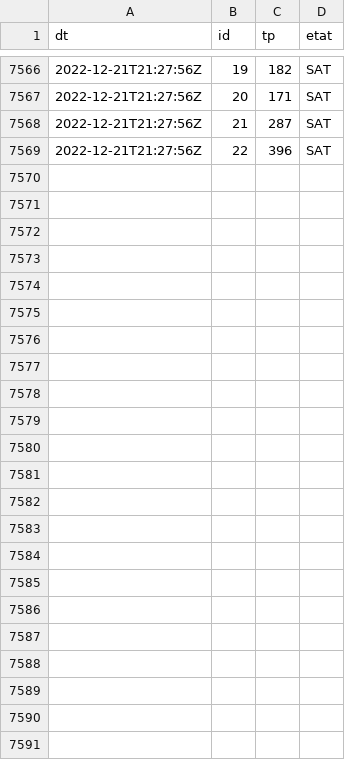
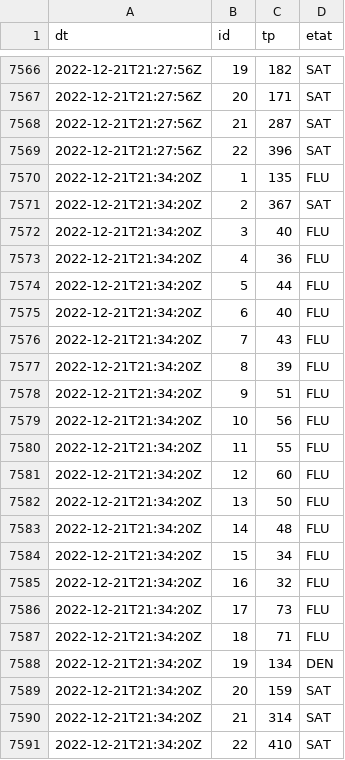
Before and after one commit to glefait/public-data, a CSV file: mq/routeinfo/tp.csv, drawn as a sheet; only a part is shown, gaps mark what is left out; the diff names each change by its address in the sheet, - before the commit and + after, or states it on an @@ line.

```diff
--- a/mq/routeinfo/tp.csv
+++ b/mq/routeinfo/tp.csv
+row 7570: 2022-12-21T21:34:20Z | 1 | 135 | FLU
+row 7571: 2022-12-21T21:34:20Z | 2 | 367 | SAT
+row 7572: 2022-12-21T21:34:20Z | 3 | 40 | FLU
+row 7573: 2022-12-21T21:34:20Z | 4 | 36 | FLU
+row 7574: 2022-12-21T21:34:20Z | 5 | 44 | FLU
+row 7575: 2022-12-21T21:34:20Z | 6 | 40 | FLU
+row 7576: 2022-12-21T21:34:20Z | 7 | 43 | FLU
+row 7577: 2022-12-21T21:34:20Z | 8 | 39 | FLU
+row 7578: 2022-12-21T21:34:20Z | 9 | 51 | FLU
+row 7579: 2022-12-21T21:34:20Z | 10 | 56 | FLU
+row 7580: 2022-12-21T21:34:20Z | 11 | 55 | FLU
+row 7581: 2022-12-21T21:34:20Z | 12 | 60 | FLU
+row 7582: 2022-12-21T21:34:20Z | 13 | 50 | FLU
+row 7583: 2022-12-21T21:34:20Z | 14 | 48 | FLU
+row 7584: 2022-12-21T21:34:20Z | 15 | 34 | FLU
+row 7585: 2022-12-21T21:34:20Z | 16 | 32 | FLU
+row 7586: 2022-12-21T21:34:20Z | 17 | 73 | FLU
+row 7587: 2022-12-21T21:34:20Z | 18 | 71 | FLU
+row 7588: 2022-12-21T21:34:20Z | 19 | 134 | DEN
+row 7589: 2022-12-21T21:34:20Z | 20 | 159 | SAT
+row 7590: 2022-12-21T21:34:20Z | 21 | 314 | SAT
+row 7591: 2022-12-21T21:34:20Z | 22 | 410 | SAT
```
